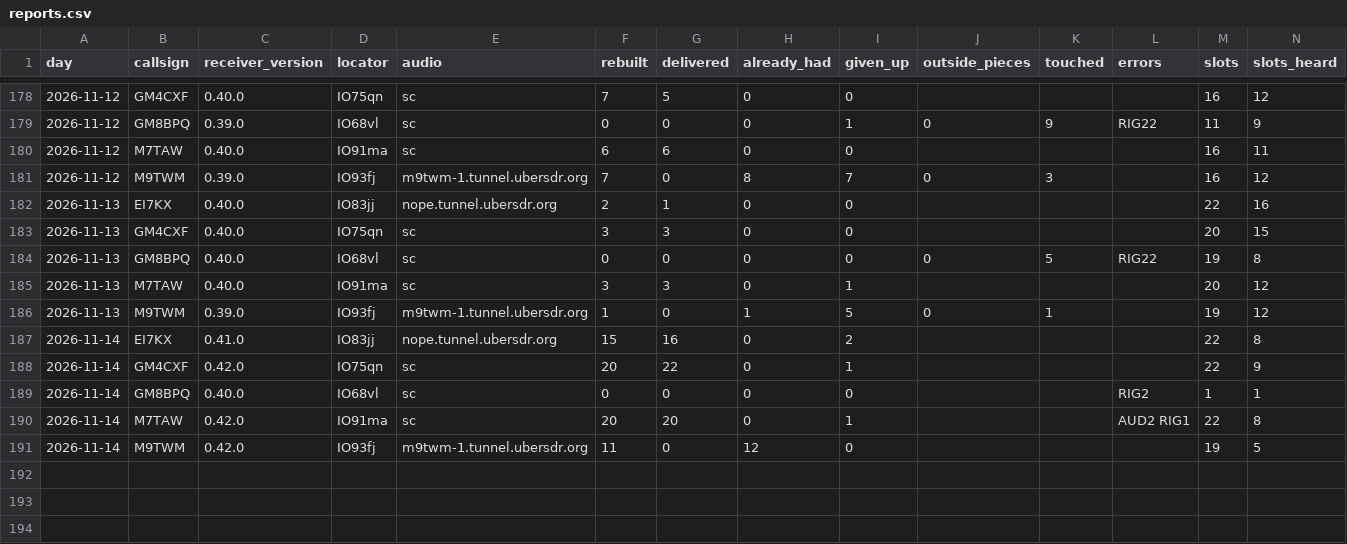
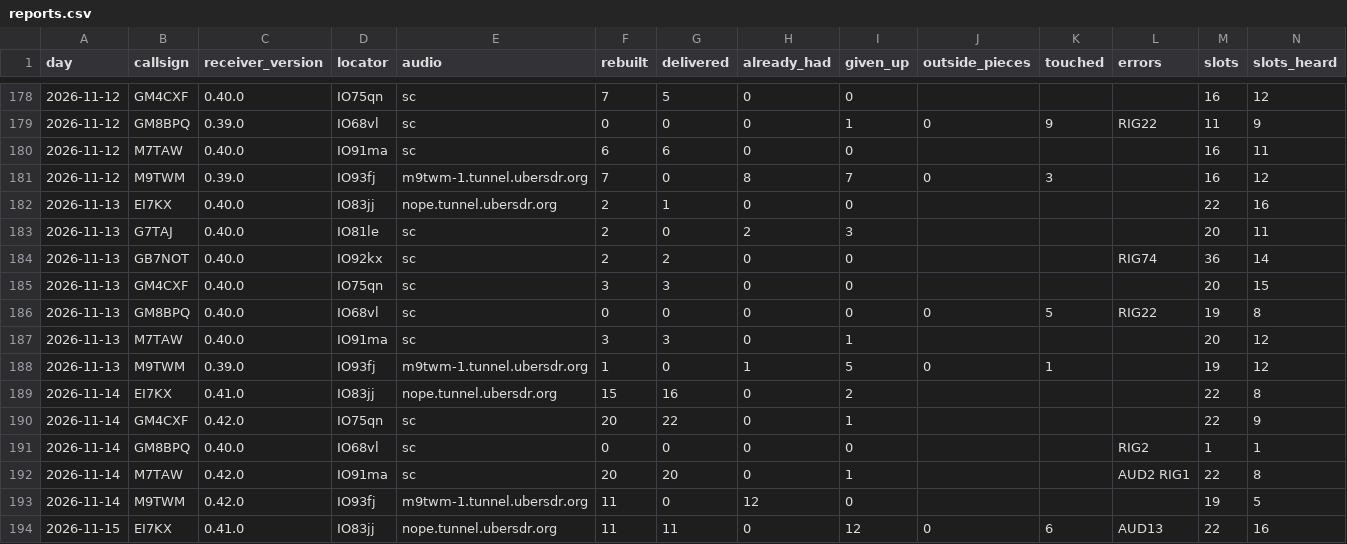
Before and after one commit to packet-net/pdn-mailcast, a CSV file: reports/data/reports.csv, drawn as a sheet; only a part is shown, gaps mark what is left out; rows hold the shown columns only; the diff names each change by its address in the sheet, - before the commit and + after, or states it on an @@ line.

```diff
--- a/reports/data/reports.csv
+++ b/reports/data/reports.csv
+row 183: 2026-11-13 | G7TAJ | 0.40.0 | IO81le | sc | 2 | 0 | 2 | 3 |  |  |  | 20 | 11
+row 184: 2026-11-13 | GB7NOT | 0.40.0 | IO92kx | sc | 2 | 2 | 0 | 0 |  |  | RIG74 | 36 | 14
+row 194: 2026-11-15 | EI7KX | 0.41.0 | IO83jj | nope.tunnel.ubersdr.org | 11 | 11 | 0 | 12 | 0 | 6 | AUD13 | 22 | 16
```
Also changed, not shown: reports/data/slots.csv, reports/data/stations.csv.
